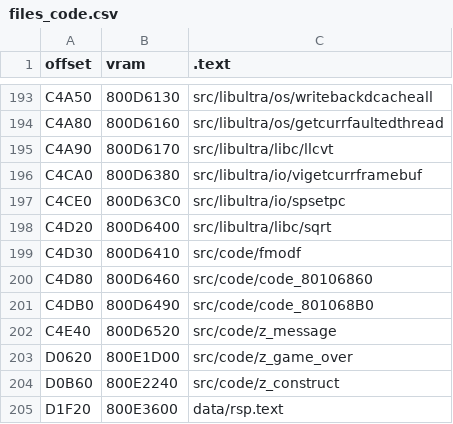
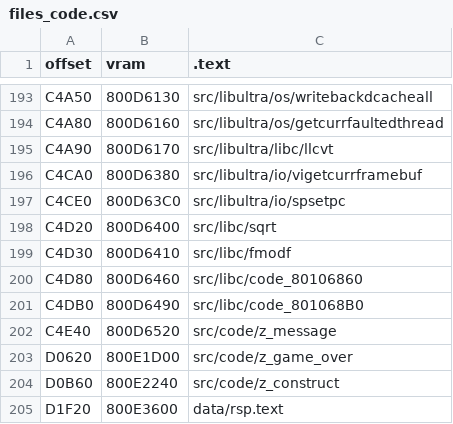
Before and after one commit to Dragorn421/oot, a CSV file: tools/disasm/ntsc-1.2/files_code.csv, drawn as a sheet; only a part is shown, gaps mark what is left out.

Commit message:
Move non-libultra libc functions to src/libc/ (#2055)
* Move non-libultra libc functions to src/libc/

* Add explicit nops in delay slots

* Don't rely on CPP expanding undefined macros to 0

* Delete old Makefile rules

* Fix type of memset()

```diff
--- a/tools/disasm/ntsc-1.2/files_code.csv
+++ b/tools/disasm/ntsc-1.2/files_code.csv
@@ -197,6 +197,6 @@ C4CA0,800D6380,src/libultra/io/vigetcurrframebuf
 C4CE0,800D63C0,src/libultra/io/spsetpc
-C4D20,800D6400,src/libultra/libc/sqrt
-C4D30,800D6410,src/code/fmodf
-C4D80,800D6460,src/code/code_80106860
-C4DB0,800D6490,src/code/code_801068B0
+C4D20,800D6400,src/libc/sqrt
+C4D30,800D6410,src/libc/fmodf
+C4D80,800D6460,src/libc/code_80106860
+C4DB0,800D6490,src/libc/code_801068B0
 C4E40,800D6520,src/code/z_message
```
Also changed, not shown: 10 other files.
